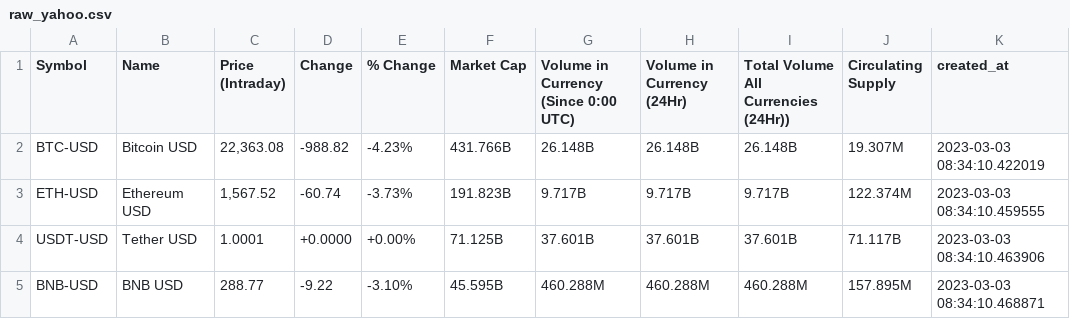
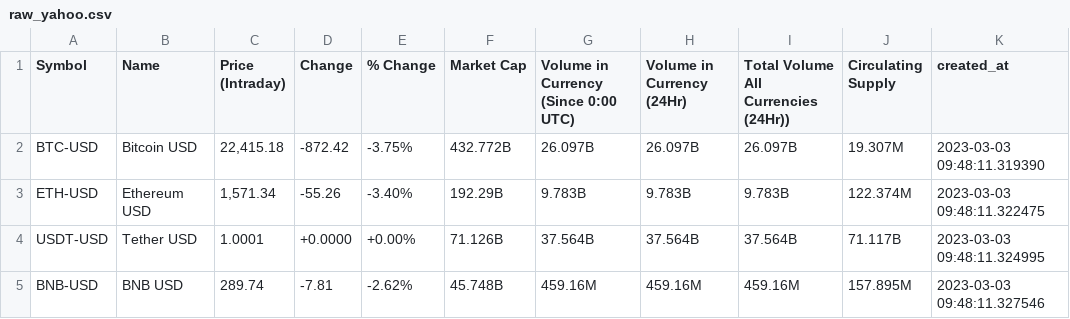
Before and after one commit to rgiosa10/crypto-pricing-project, a CSV file: data/raw_yahoo.csv, drawn as a sheet; only a part is shown; the diff covers the shown part only.

Commit message:
WIP: Add code for merging webscrape open and close data into one line

```diff
--- a/data/raw_yahoo.csv
+++ b/data/raw_yahoo.csv
@@ -1,5 +1,5 @@
 Symbol,Name,Price (Intraday),Change,% Change,Market Cap,Volume in Currency (Since 0:00 UTC),Volume in Currency (24Hr),Total Volume All Currencies (24Hr)),Circulating Supply,created_at
-BTC-USD,Bitcoin USD,"22,363.08",-988.82,-4.23%,431.766B,26.148B,26.148B,26.148B,19.307M,2023-03-03 08:34:10.422019
-ETH-USD,Ethereum USD,"1,567.52",-60.74,-3.73%,191.823B,9.717B,9.717B,9.717B,122.374M,2023-03-03 08:34:10.459555
-USDT-USD,Tether USD,1.0001,+0.0000,+0.00%,71.125B,37.601B,37.601B,37.601B,71.117B,2023-03-03 08:34:10.463906
-BNB-USD,BNB USD,288.77,-9.22,-3.10%,45.595B,460.288M,460.288M,460.288M,157.895M,2023-03-03 08:34:10.468871
+BTC-USD,Bitcoin USD,"22,415.18",-872.42,-3.75%,432.772B,26.097B,26.097B,26.097B,19.307M,2023-03-03 09:48:11.319390
+ETH-USD,Ethereum USD,"1,571.34",-55.26,-3.40%,192.29B,9.783B,9.783B,9.783B,122.374M,2023-03-03 09:48:11.322475
+USDT-USD,Tether USD,1.0001,+0.0000,+0.00%,71.126B,37.564B,37.564B,37.564B,71.117B,2023-03-03 09:48:11.324995
+BNB-USD,BNB USD,289.74,-7.81,-2.62%,45.748B,459.16M,459.16M,459.16M,157.895M,2023-03-03 09:48:11.327546
```
Also changed, not shown: 159 edited cells elsewhere in this file, 2 other files.
